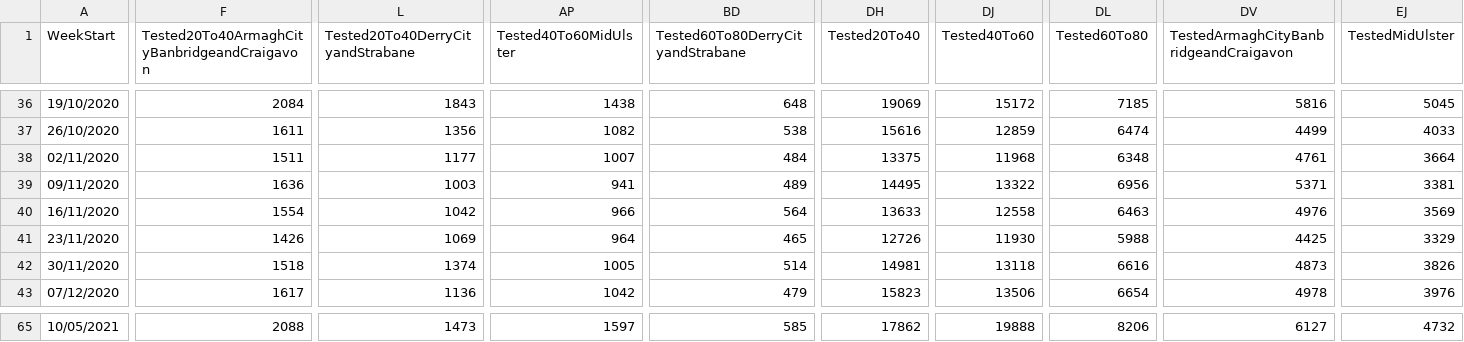
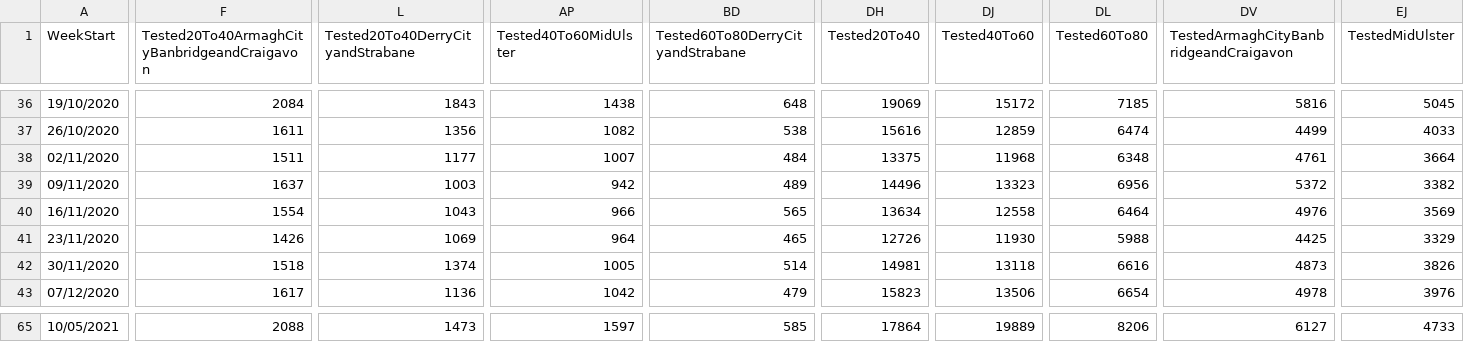
Before and after one commit to CatsAgainstCovid/IrelandCovidData, a CSV file: Outputs/NIDailyReports/NorthenIrelandWeekly.csv, drawn as a sheet; only a part is shown, gaps mark what is left out; the diff covers the shown part only; the diff names each change by its address in the sheet, - before the commit and + after, or states it on an @@ line.

```diff
--- a/Outputs/NIDailyReports/NorthenIrelandWeekly.csv
+++ b/Outputs/NIDailyReports/NorthenIrelandWeekly.csv
-F39: 1636
+F39: 1637
-AP39 (Tested40To60MidUlster): 941
+AP39 (Tested40To60MidUlster): 942
-DH39 (Tested20To40): 14495
+DH39 (Tested20To40): 14496
-DJ39 (Tested40To60): 13322
+DJ39 (Tested40To60): 13323
-DV39: 5371
+DV39: 5372
-EJ39 (TestedMidUlster): 3381
+EJ39 (TestedMidUlster): 3382
-L40 (Tested20To40DerryCityandStrabane): 1042
+L40 (Tested20To40DerryCityandStrabane): 1043
-BD40 (Tested60To80DerryCityandStrabane): 564
+BD40 (Tested60To80DerryCityandStrabane): 565
-DH40 (Tested20To40): 13633
+DH40 (Tested20To40): 13634
-DL40 (Tested60To80): 6463
+DL40 (Tested60To80): 6464
-DH65 (Tested20To40): 17862
+DH65 (Tested20To40): 17864
-DJ65 (Tested40To60): 19888
+DJ65 (Tested40To60): 19889
-EJ65 (TestedMidUlster): 4732
+EJ65 (TestedMidUlster): 4733
```
Also changed, not shown: 38 edited cells elsewhere in this file.
